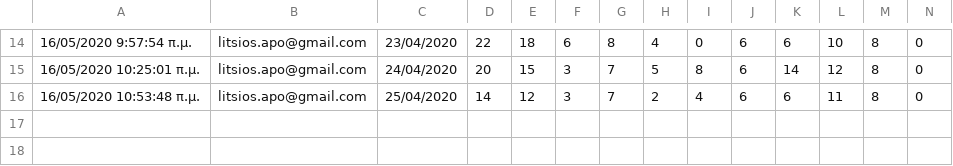
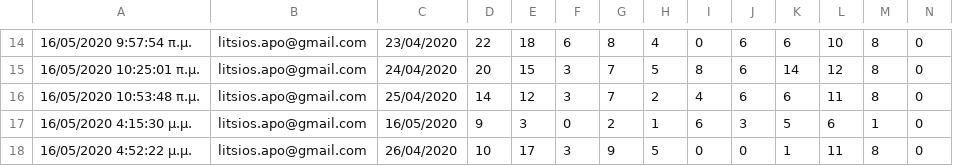
Before and after one commit to Covid-19-Response-Greece/covid19-greece-api, a CSV file: data/greece/Regions/western_macedonia_daily_reports.csv, drawn as a sheet; only a part is shown, gaps mark what is left out; rows hold the shown columns only; the diff names each change by its address in the sheet, - before the commit and + after, or states it on an @@ line.

```diff
--- a/data/greece/Regions/western_macedonia_daily_reports.csv
+++ b/data/greece/Regions/western_macedonia_daily_reports.csv
+row 17: 16/05/2020 4:15:30 μ.μ. | litsios.apo@gmail.com | 16/05/2020 | 9 | 3 | 0 | 2 | 1 | 6 | 3 | 5 | 6 | 1 | 0
+row 18: 16/05/2020 4:52:22 μ.μ. | litsios.apo@gmail.com | 26/04/2020 | 10 | 17 | 3 | 9 | 5 | 0 | 0 | 1 | 11 | 8 | 0
```
Also changed, not shown: data/greece/iMEdD-Lab/greece.csv, data/greece/iMEdD-Lab/greeceTimeline.csv, 1 other file.
